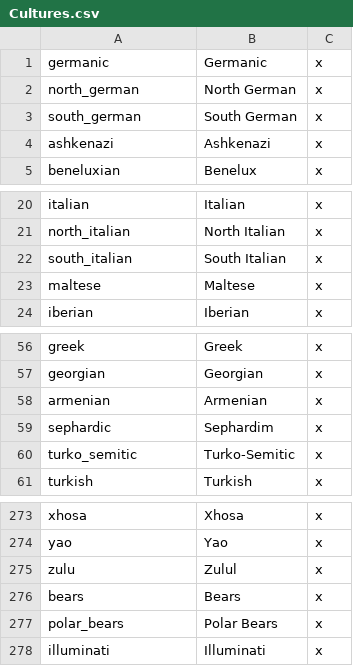
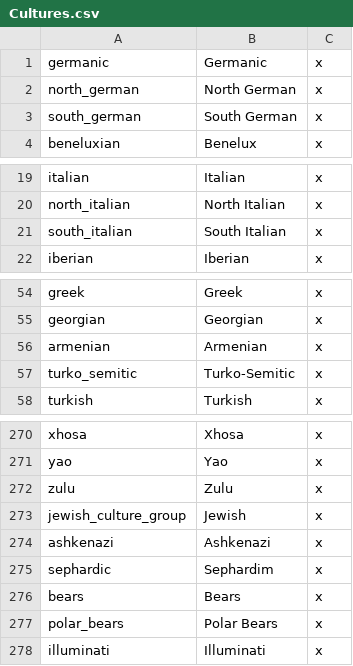
Before and after one commit to lilp123a/Victoria-Universalis-Fork, a CSV file: Victoria Universalis Fork/localisation/Cultures.csv, drawn as a sheet; only a part is shown, gaps mark what is left out.

Commit message:
Add jewish culture group, remove maltese culture, change greek culture colour and some country colours

```diff
--- a/Victoria Universalis Fork/localisation/Cultures.csv
+++ b/Victoria Universalis Fork/localisation/Cultures.csv
@@ -3,3 +3,2 @@ north_german;North German;x
 south_german;South German;x
-ashkenazi;Ashkenazi;x
 beneluxian;Benelux;x
@@ -22,3 +21,2 @@ north_italian;North Italian;x
 south_italian;South Italian;x
-maltese;Maltese;x
 iberian;Iberian;x
@@ -58,3 +56,2 @@ georgian;Georgian;x
 armenian;Armenian;x
-sephardic;Sephardim;x
 turko_semitic;Turko-Semitic;x
@@ -274,3 +271,6 @@ xhosa;Xhosa;x
 yao;Yao;x
-zulu;Zulul;x
+zulu;Zulu;x
+jewish_culture_group;Jewish;x
+ashkenazi;Ashkenazi;x
+sephardic;Sephardim;x
 bears;Bears;x
```
Also changed, not shown: 9 other files.
